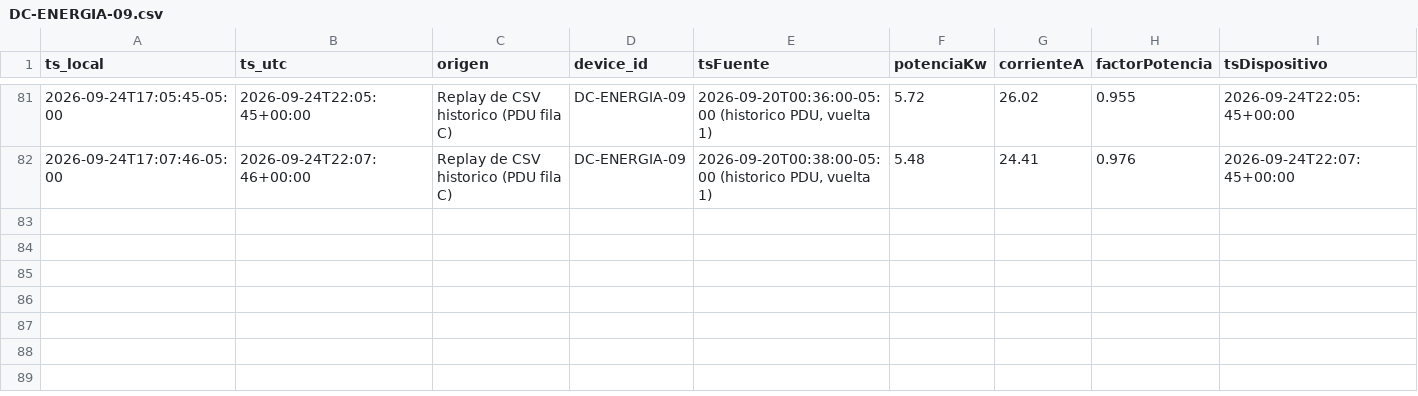
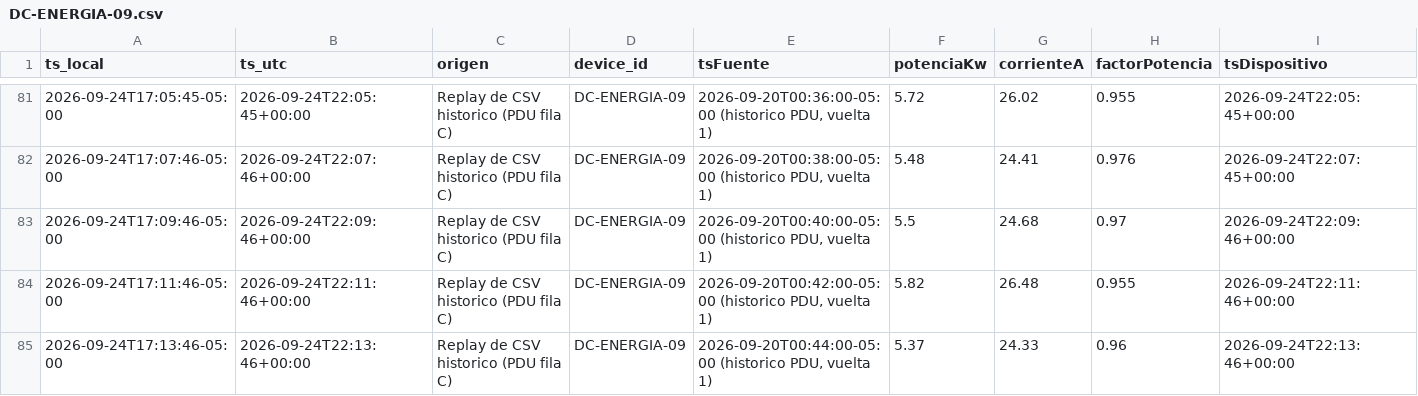
Before and after one commit to MarcozVD/parcial1-iot-central-unab, a CSV file: datos/DC-ENERGIA-09.csv, drawn as a sheet; only a part is shown, gaps mark what is left out.

```diff
--- a/datos/DC-ENERGIA-09.csv
+++ b/datos/DC-ENERGIA-09.csv
@@ -82 +82,4 @@ ts_local,ts_utc,origen,device_id,tsFuente,potenciaKw,corrienteA,factorPotencia,t
 2026-09-24T17:07:46-05:00,2026-09-24T22:07:46+00:00,Replay de CSV historico (PDU fila C),DC-ENERGIA-09,"2026-09-20T00:38:00-05:00 (historico PDU, vuelta 1)",5.48,24.41,0.976,2026-09-24T22:07:45+00:00
+2026-09-24T17:09:46-05:00,2026-09-24T22:09:46+00:00,Replay de CSV historico (PDU fila C),DC-ENERGIA-09,"2026-09-20T00:40:00-05:00 (historico PDU, vuelta 1)",5.5,24.68,0.97,2026-09-24T22:09:46+00:00
+2026-09-24T17:11:46-05:00,2026-09-24T22:11:46+00:00,Replay de CSV historico (PDU fila C),DC-ENERGIA-09,"2026-09-20T00:42:00-05:00 (historico PDU, vuelta 1)",5.82,26.48,0.955,2026-09-24T22:11:46+00:00
+2026-09-24T17:13:46-05:00,2026-09-24T22:13:46+00:00,Replay de CSV historico (PDU fila C),DC-ENERGIA-09,"2026-09-20T00:44:00-05:00 (historico PDU, vuelta 1)",5.37,24.33,0.96,2026-09-24T22:13:46+00:00
```
Also changed, not shown: datos/DC-ACCESO-10.csv, datos/DC-HUMO-08.csv, 14 other files.
